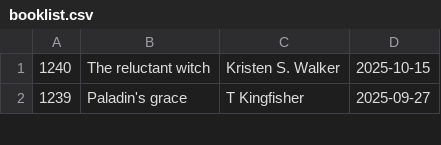
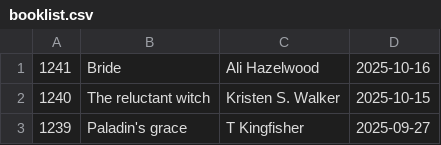
Before and after one commit to talopine/Gloomy-Octopus-Blog, a CSV file: content/pages/booklist/booklist.csv, drawn as a sheet; only a part is shown; the diff names each change by its address in the sheet, - before the commit and + after, or states it on an @@ line.

Commit message:
Update booklist.csv

```diff
--- a/content/pages/booklist/booklist.csv
+++ b/content/pages/booklist/booklist.csv
+row 1: 1241 | Bride | Ali Hazelwood | 2025-10-16
```
